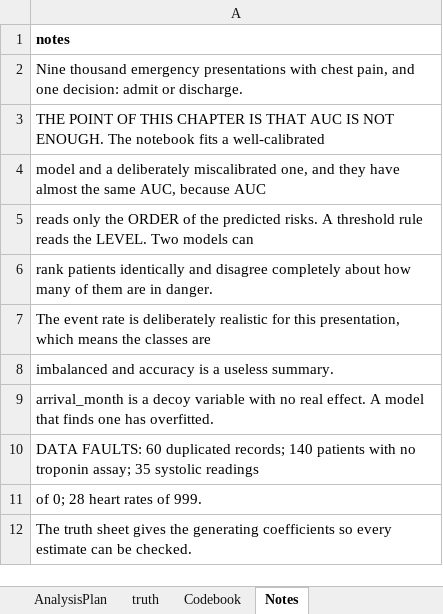
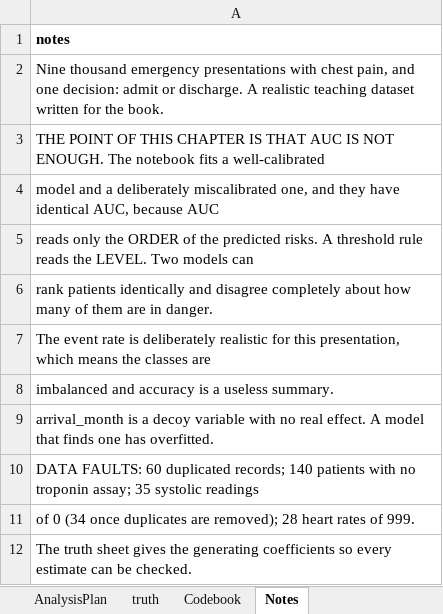
Before and after one commit to johnfisher-ai/Statistics-Data-Science-AI-Visual-Book, an Excel workbook: data/capstone-clinical-risk-scoring.xlsx, sheet Notes, drawn as a sheet; values as stored, in another font and other column widths than the file's, no borders; the diff names each change by its address in the sheet, - before the commit and + after, or states it on an @@ line.

```diff
--- a/data/capstone-clinical-risk-scoring.xlsx (sheet Notes)
+++ b/data/capstone-clinical-risk-scoring.xlsx (sheet Notes)
-A2: …or discharge.
+A2: …or discharge. A realistic teaching dataset written for the book.
-A4: …they have almost the same AUC, because…
+A4: …they have identical AUC, because…
-A11: of 0; 28 heart rates of 999.
+A11: of 0 (34 once duplicates are removed); 28 heart rates of 999.
```
Also changed, not shown: 6 other files.
